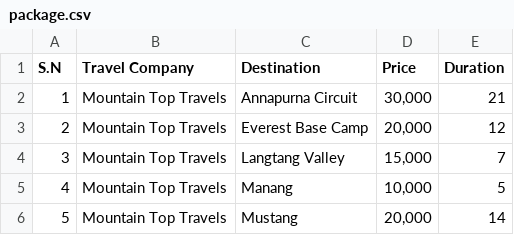
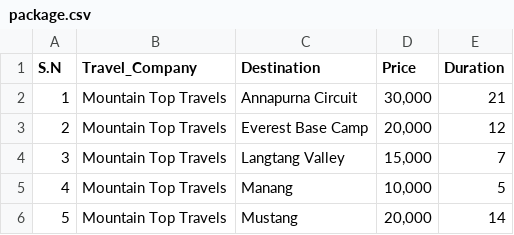
Before and after one commit to CreatorSpark/Project, a CSV file: backend/script/package.csv, drawn as a sheet; only a part is shown.

```diff
--- a/backend/script/package.csv
+++ b/backend/script/package.csv
@@ -1,2 +1,2 @@
-S.N,Travel Company,Destination,Price,Duration
+S.N,Travel_Company,Destination,Price,Duration
 1,Mountain Top Travels,Annapurna Circuit,"30,000",21
```
Also changed, not shown: 4 other files.
